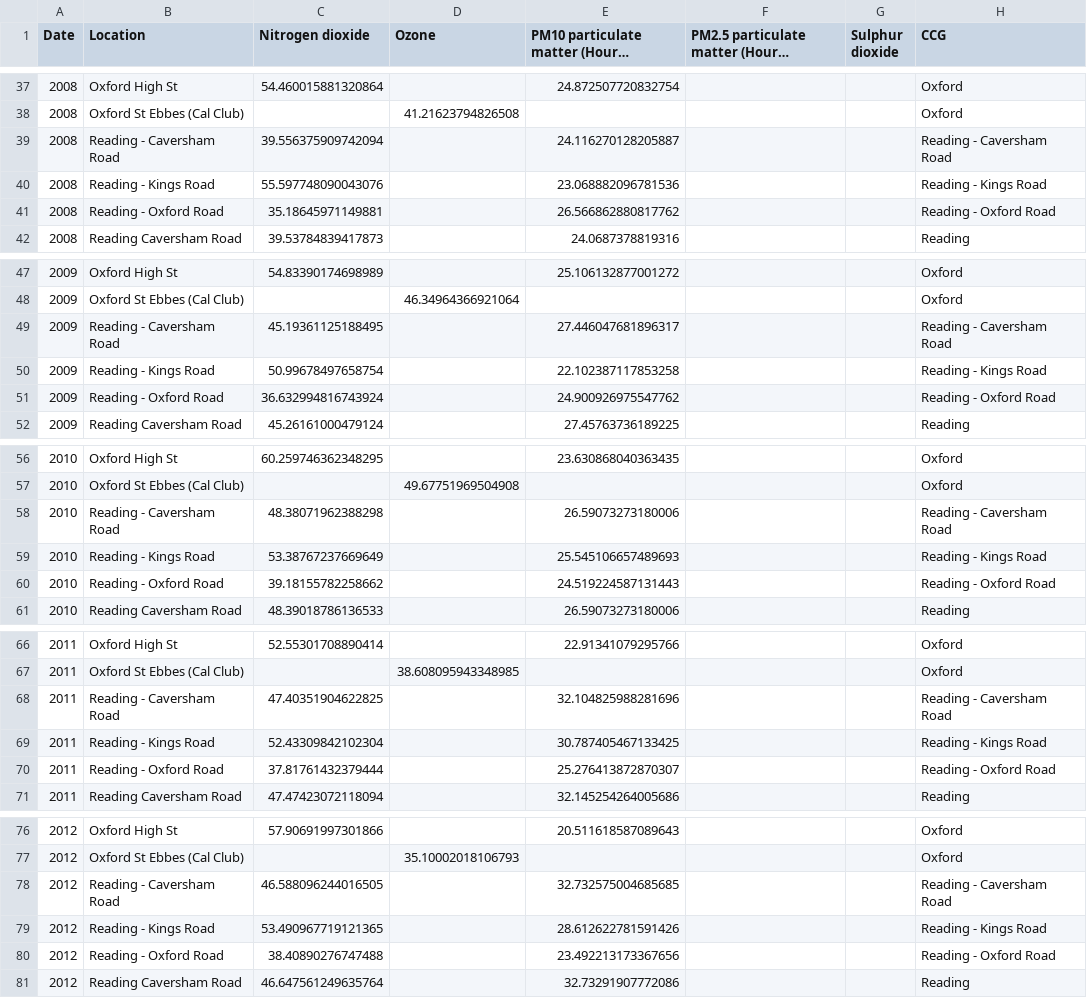
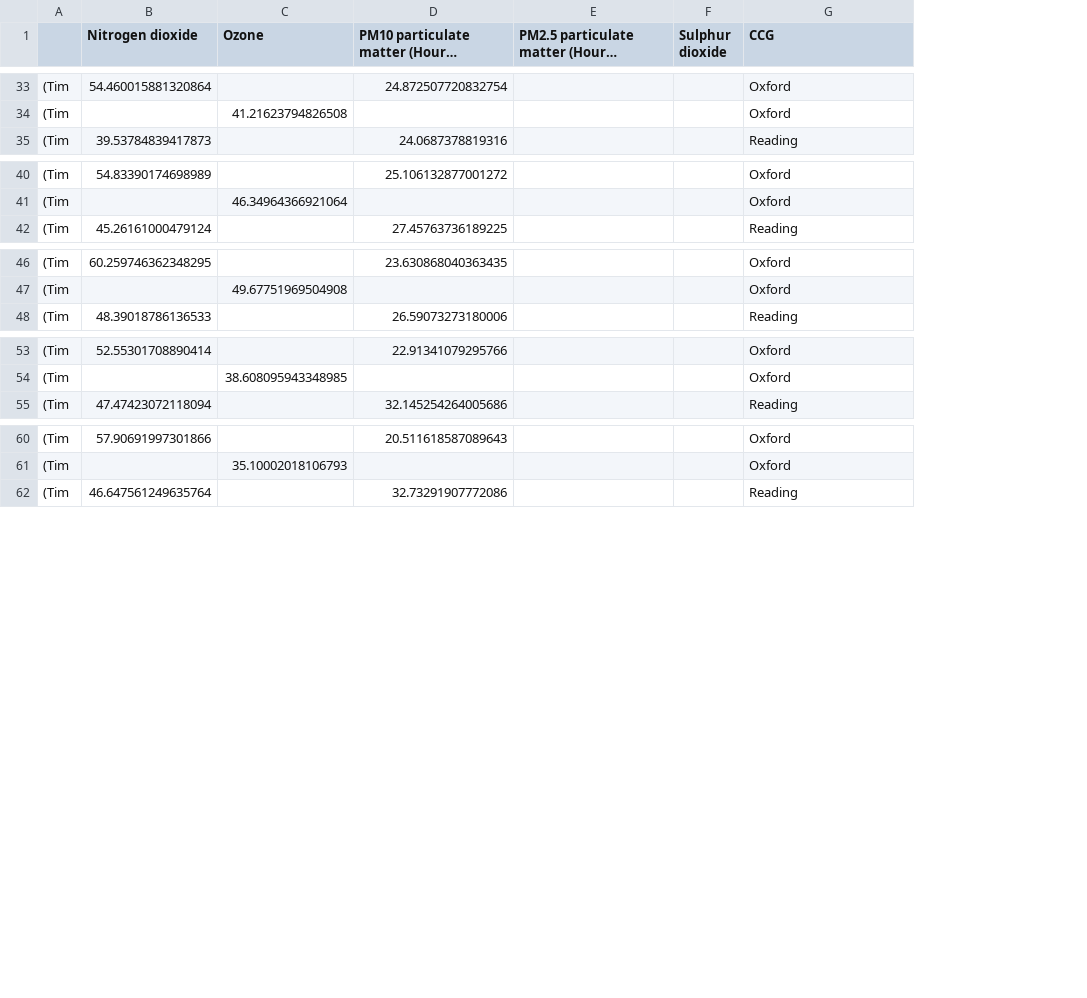
Before and after one commit to carladaza/Heathrow_Air_Pollution, a CSV file: pollution_data/yearlyOuterStacked.csv, drawn as a sheet; only a part is shown, gaps mark what is left out; long unchanged cells end in …; removed rows and columns are numbered as before the commit, all else as after; the diff covers the shown part only; the diff names each change by its address in the sheet, - before the commit and + after, or states it on an @@ line.

Commit message:
outer pollution D,M,Y for mon. sites and CCGs

```diff
--- a/pollution_data/yearlyOuterStacked.csv
+++ b/pollution_data/yearlyOuterStacked.csv
-column A (Date), rows 37-38: 2008 | 2008; row 42: 2008; rows 47-48: 2009 | 2009; row 52: 2009; rows 56-57: 2010 | 2010; row 61: 2010; rows 66-67: 2011 | 2011; row 71: 2011; rows 76-77: 2012 | 2012; row 81: 2012
-column B (Location), rows 37-38: Oxford High St | Oxford St Ebbes (Cal Club); row 42: Reading Caversham Road; rows 47-48: Oxford High St | Oxford St Ebbes (Cal Club); row 52: Reading Caversham Road; rows 56-57: Oxford High St | Oxford St Ebbes (Cal Club); row 61: Reading Caversham Road; rows 66-67: Oxford High St | Oxford St Ebbes (Cal Club); row 71: Reading Caversham Road; rows 76-77: Oxford High St | Oxford St Ebbes (Cal Club); row 81: Reading Caversham Road
+column A, rows 33-35: all (Tim; rows 40-42: all (Tim; rows 46-48: all (Tim; rows 53-55: all (Tim; rows 60-62: all (Tim
-row 39: 2008 | Reading - Caversham Road | 39.556375909742094 |  | 24.116270128205887 |  |  | Reading - Caversham Road
-row 40: 2008 | Reading - Kings Road | 55.597748090043076 |  | 23.068882096781536 |  |  | Reading - Kings Road
-row 41: 2008 | Reading - Oxford Road | 35.18645971149881 |  | 26.566862880817762 |  |  | Reading - Oxford Road
-row 49: 2009 | Reading - Caversham Road | 45.19361125188495 |  | 27.446047681896317 |  |  | Reading - Caversham Road
-row 50: 2009 | Reading - Kings Road | 50.99678497658754 |  | 22.102387117853258 |  |  | Reading - Kings Road
-row 51: 2009 | Reading - Oxford Road | 36.632994816743924 |  | 24.900926975547762 |  |  | Reading - Oxford Road
-row 58: 2010 | Reading - Caversham Road | 48.38071962388298 |  | 26.59073273180006 |  |  | Reading - Caversham Road
-row 59: 2010 | Reading - Kings Road | 53.38767237669649 |  | 25.545106657489693 |  |  | Reading - Kings Road
-row 60: 2010 | Reading - Oxford Road | 39.18155782258662 |  | 24.519224587131443 |  |  | Reading - Oxford Road
-row 68: 2011 | Reading - Caversham Road | 47.40351904622825 |  | 32.104825988281696 |  |  | Reading - Caversham Road
-row 69: 2011 | Reading - Kings Road | 52.43309842102304 |  | 30.787405467133425 |  |  | Reading - Kings Road
-row 70: 2011 | Reading - Oxford Road | 37.81761432379444 |  | 25.276413872870307 |  |  | Reading - Oxford Road
-row 78: 2012 | Reading - Caversham Road | 46.588096244016505 |  | 32.732575004685685 |  |  | Reading - Caversham Road
-row 79: 2012 | Reading - Kings Road | 53.490967719121365 |  | 28.612622781591426 |  |  | Reading - Kings Road
-row 80: 2012 | Reading - Oxford Road | 38.40890276747488 |  | 23.492213173367656 |  |  | Reading - Oxford Road
```
Also changed, not shown: 7 removed rows elsewhere in this file, 6 other files.
